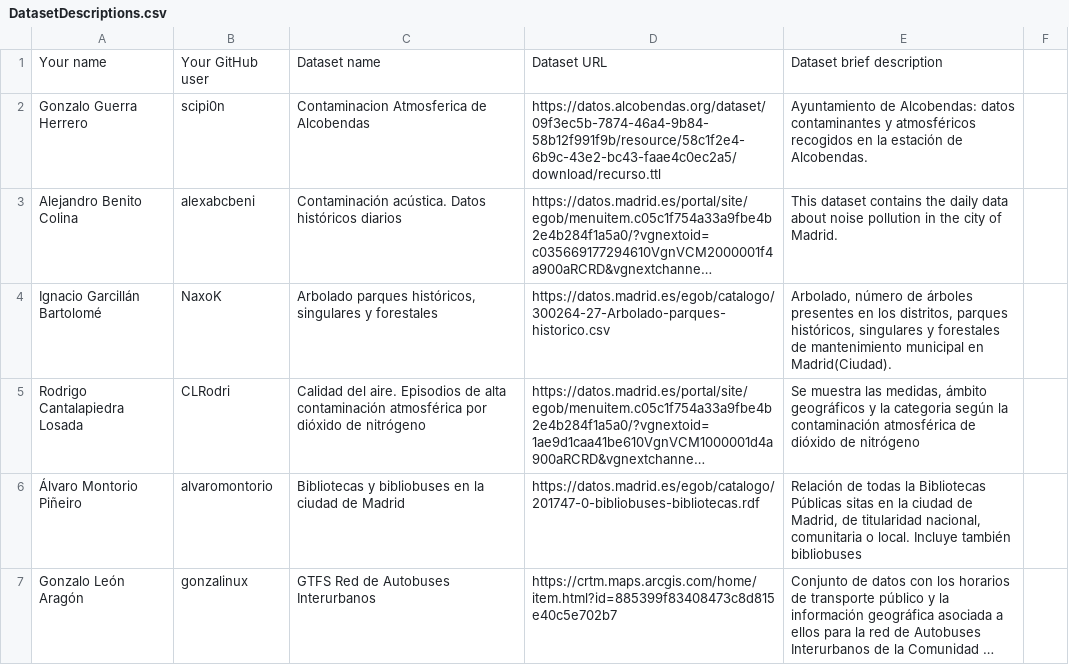
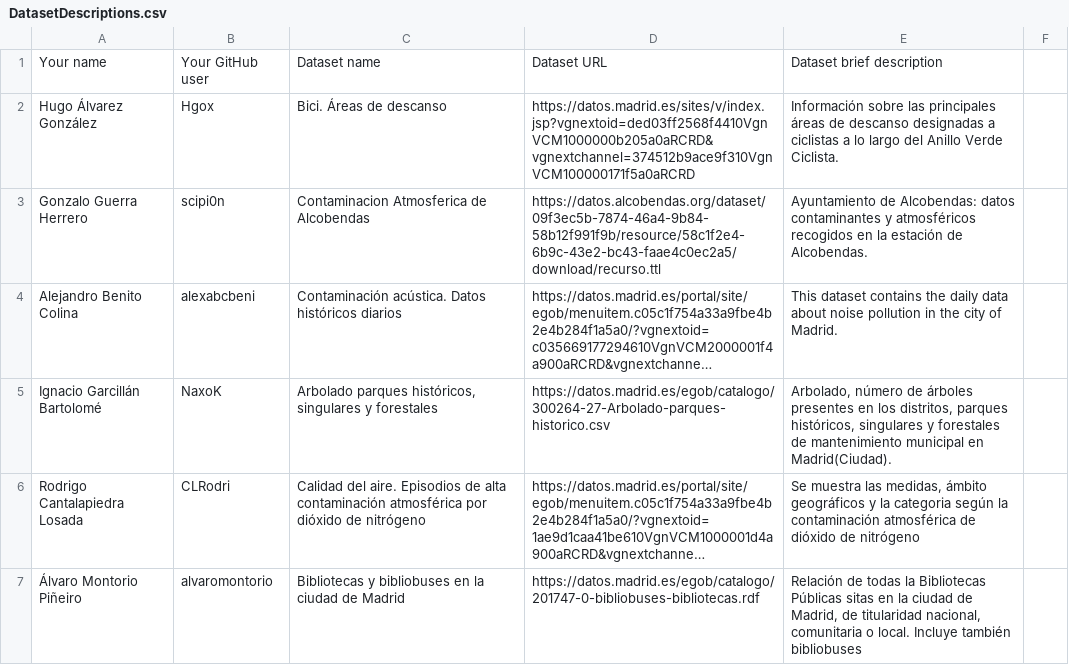
Before and after one commit to scipi0n/Curso2021-2022, a CSV file: Assignment1/DatasetDescriptions.csv, drawn as a sheet; only a part is shown; the shorter side is filled out with more unchanged rows; long unchanged cells end in …; the diff names each change by its address in the sheet, - before the commit and + after, or states it on an @@ line.

Commit message:
Update DatasetDescriptions.csv

```diff
--- a/Assignment1/DatasetDescriptions.csv
+++ b/Assignment1/DatasetDescriptions.csv
+row 2: Hugo Álvarez González | Hgox | Bici. Áreas de descanso | https://datos.madrid.es/sites/v/index.jsp?vgnextoid=ded03ff2568f4410VgnVCM1000000b205a0aRCRD&vgnextchannel=374512b9ace9f310VgnVCM100000171f5a0aRCRD | Información sobre las principales áreas de descanso designadas a ciclistas a lo largo del Anillo Verde Ciclista.
```
